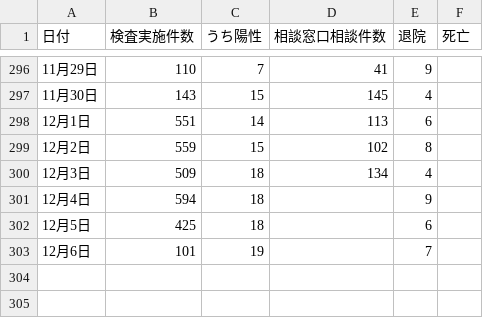
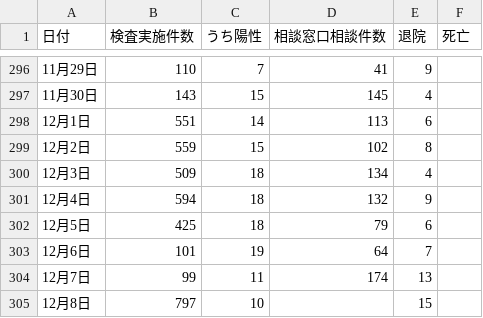
Before and after one commit to covid19-oita/data, a CSV file: csv/440001oitacovid19datasummary.csv, drawn as a sheet; only a part is shown, gaps mark what is left out.

```diff
--- a/csv/440001oitacovid19datasummary.csv
+++ b/csv/440001oitacovid19datasummary.csv
@@ -300,4 +300,6 @@
 12月3日,509,18,134,4,,
-12月4日,594,18,,9,,
-12月5日,425,18,,6,,
-12月6日,101,19,,7,,
+12月4日,594,18,132,9,,
+12月5日,425,18,79,6,,
+12月6日,101,19,64,7,,
+12月7日,99,11,174,13,,
+12月8日,797,10,,15,,
```
Also changed, not shown: 2 other files.
